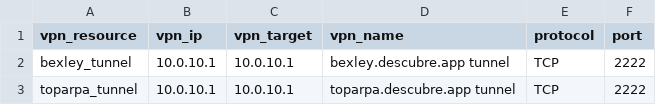
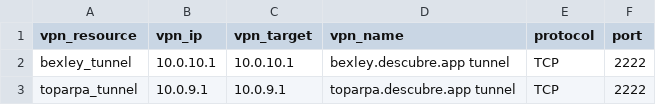
Before and after one commit to ciscoSpeaker/thousandeyes, a CSV file: peruvian/vpntunnel.csv, drawn as a sheet.

Commit message:
Update vpntunnel.csv

```diff
--- a/peruvian/vpntunnel.csv
+++ b/peruvian/vpntunnel.csv
@@ -2,2 +2,2 @@ vpn_resource,vpn_ip,vpn_target,vpn_name,protocol,port
 "bexley_tunnel","10.0.10.1","10.0.10.1","bexley.descubre.app tunnel","TCP","2222"
-"toparpa_tunnel","10.0.10.1","10.0.10.1","toparpa.descubre.app tunnel","TCP","2222"
+"toparpa_tunnel","10.0.9.1","10.0.9.1","toparpa.descubre.app tunnel","TCP","2222"
```
